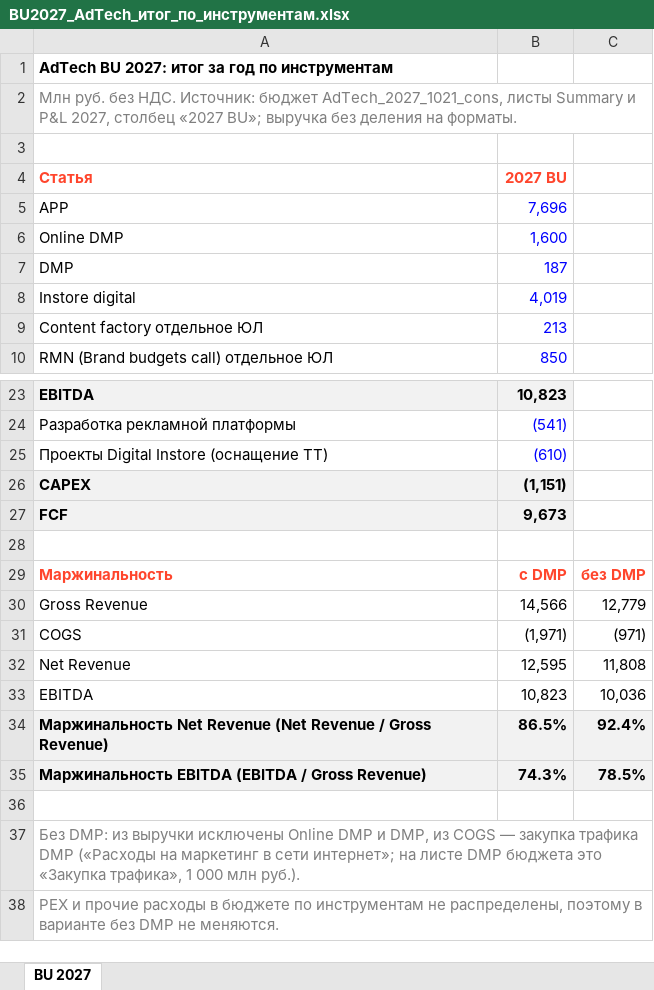
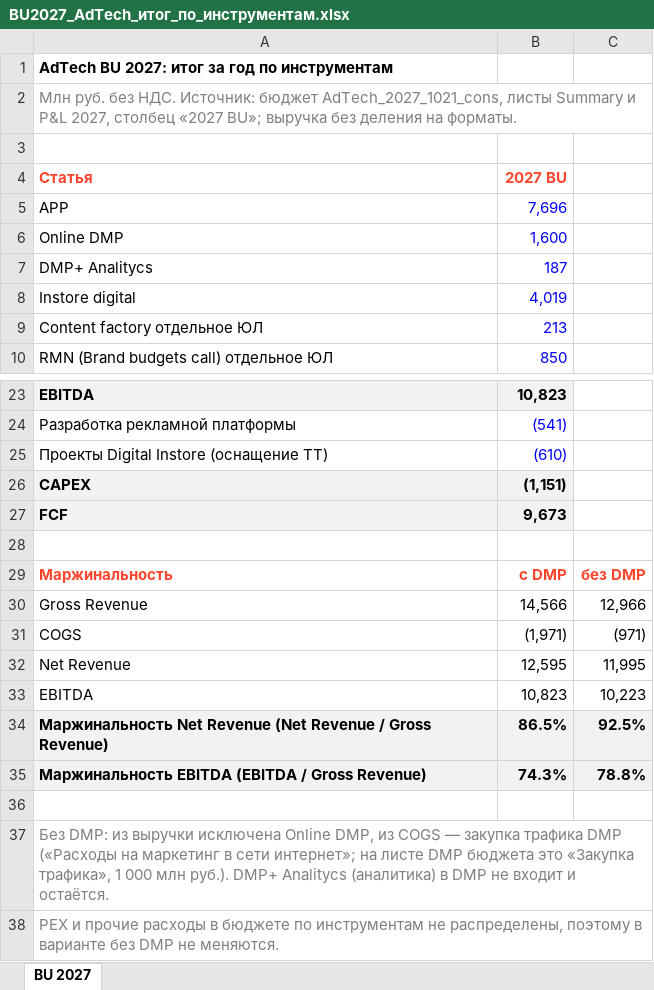
Before and after one commit to DenisMagnit/1, an Excel workbook: BU2027_AdTech_итог_по_инструментам.xlsx, sheet BU 2027, drawn as a sheet; only a part is shown, gaps mark what is left out; values as stored, in another font and other column widths than the file's, no borders; the diff names each change by its address in the sheet, - before the commit and + after, or states it on an @@ line.

```diff
--- a/BU2027_AdTech_итог_по_инструментам.xlsx (sheet BU 2027)
+++ b/BU2027_AdTech_итог_по_инструментам.xlsx (sheet BU 2027)
-A7 (Статья): DMP
+A7 (Статья): DMP+ Analitycs
-C30: 12,779
+C30: 12,966
-C32: 11,808
+C32: 11,995
-C33: 10,036
+C33: 10,223
-C34: 92.4%
+C34: 92.5%
-C35: 78.5%
+C35: 78.8%
-A37 (Статья): …из выручки исключены Online DMP и DMP, из COGS — закупка трафика DMP («Расходы на маркетинг в сети интернет»; на листе DMP бюджета это «Закупка трафика», 1 000 млн руб.).
+A37 (Статья): …из выручки исключена Online DMP, из COGS — закупка трафика DMP («Расходы на маркетинг в сети интернет»; на листе DMP бюджета это «Закупка трафика», 1 000 млн руб.). DMP+ Analitycs (аналитика) в DMP не входит и остаётся.
```
